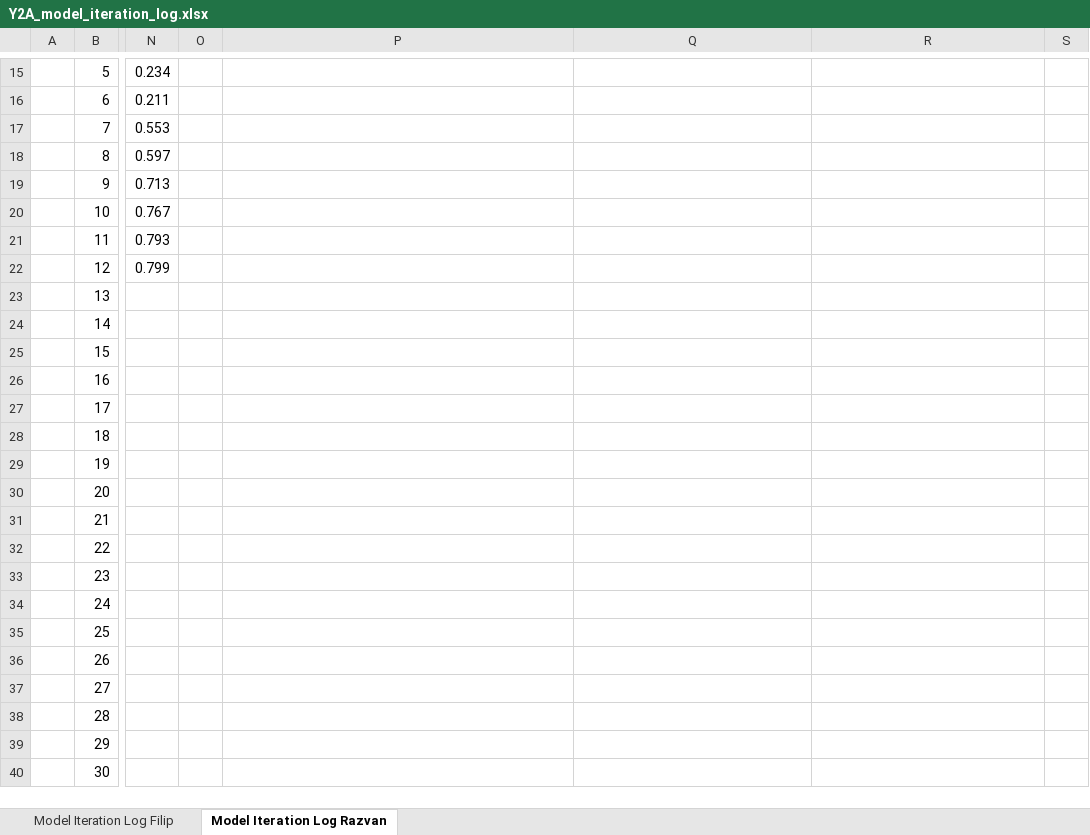
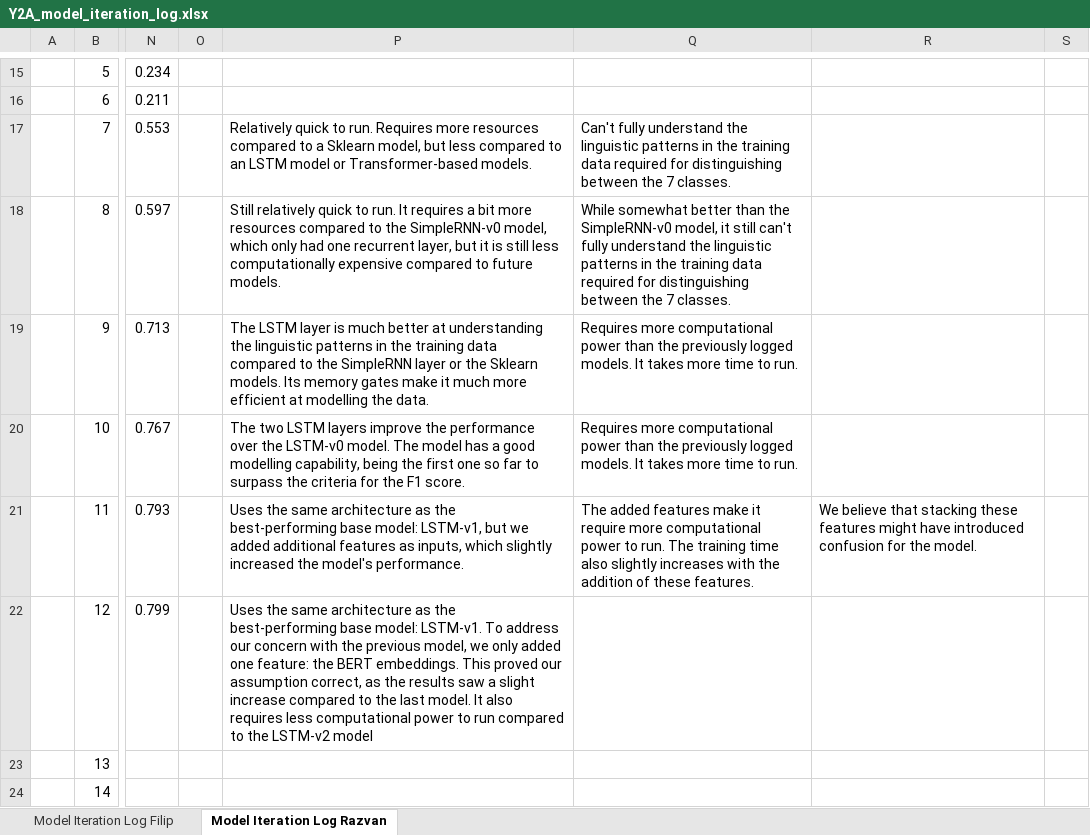
Before and after one commit to dafaqboomduck/nlp-project, an Excel workbook: deliverables/Task 6/Y2A_model_iteration_log.xlsx, sheet Model Iteration Log Razvan, drawn as a sheet; only a part is shown, gaps mark what is left out; the shorter side is filled out with more unchanged rows; values as stored, in another font and other column widths than the file's, no borders; the diff names each change by its address in the sheet, - before the commit and + after, or states it on an @@ line.

Commit message:
Add model notes for the Keras models

```diff
--- a/deliverables/Task 6/Y2A_model_iteration_log.xlsx (sheet Model Iteration Log Razvan)
+++ b/deliverables/Task 6/Y2A_model_iteration_log.xlsx (sheet Model Iteration Log Razvan)
-P17: (empty)
+P17: Relatively quick to run. Requires more resources compared to a Sklearn model, but less compared to an LSTM model or Transformer-based models.
-Q17: (empty)
+Q17: Can't fully understand the linguistic patterns in the training data required for distinguishing between the 7 classes.
-P18: (empty)
+P18: Still relatively quick to run. It requires a bit more resources compared to the SimpleRNN-v0 model, which only had one recurrent layer, but it is still less computationally expensive compared to future models.
-Q18: (empty)
+Q18: While somewhat better than the SimpleRNN-v0 model, it still can't fully understand the linguistic patterns in the training data required for distinguishing between the 7 classes.
-P19: (empty)
+P19: The LSTM layer is much better at understanding the linguistic patterns in the training data compared to the SimpleRNN layer or the Sklearn models. Its memory gates make it much more efficient at modelling the data.
-Q19:Q20: (empty)
+Q19:Q20: Requires more computational power than the previously logged models. It takes more time to run.
-P20: (empty)
+P20: The two LSTM layers improve the performance over the LSTM-v0 model. The model has a good modelling capability, being the first one so far to surpass the criteria for the F1 score.
-P21: (empty)
+P21: Uses the same architecture as the best-performing base model: LSTM-v1, but we added additional features as inputs, which slightly increased the model's performance.
-Q21: (empty)
+Q21: The added features make it require more computational power to run. The training time also slightly increases with the addition of these features.
-R21: (empty)
+R21: We believe that stacking these features might have introduced confusion for the model.
-P22: (empty)
+P22: Uses the same architecture as the best-performing base model: LSTM-v1. To address our concern with the previous model, we only added one feature: the BERT embeddings. This proved our assumption correct, as the results saw a slight increase compared to the last model. It also requires less computational power to run compared to the LSTM-v2 model
```
